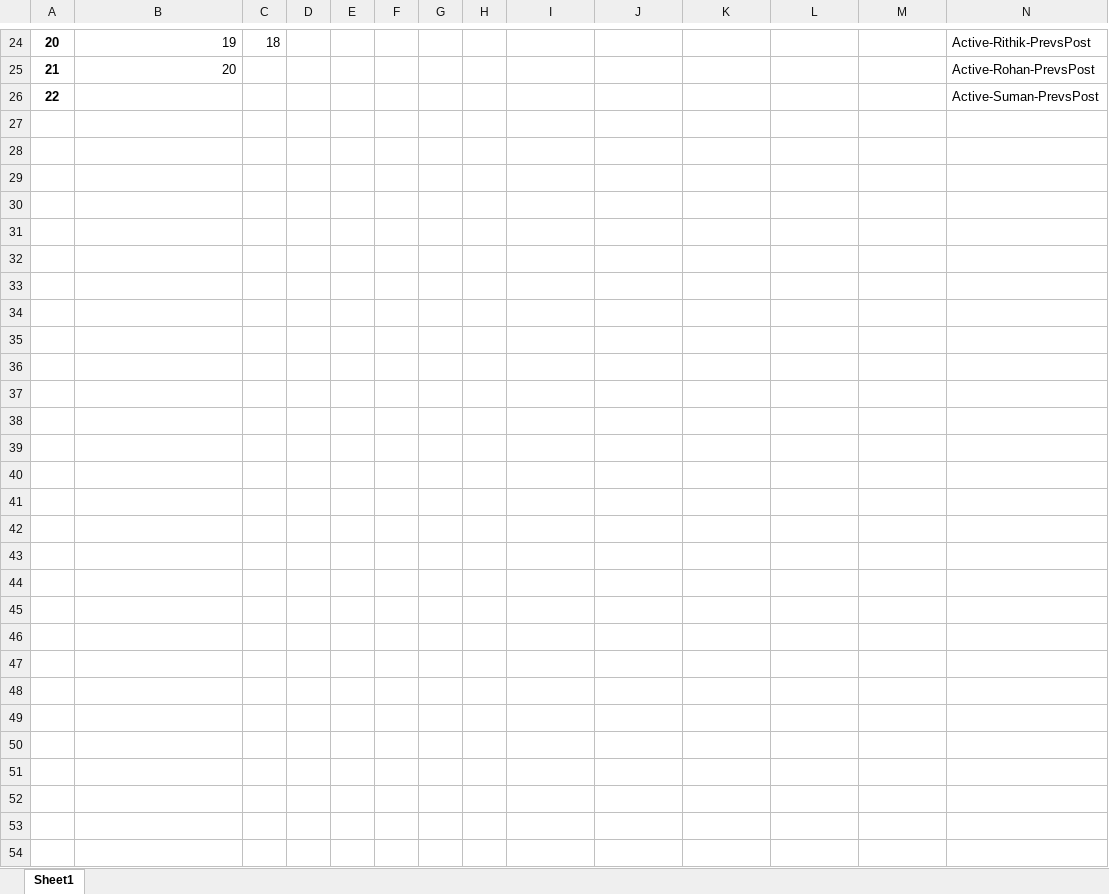
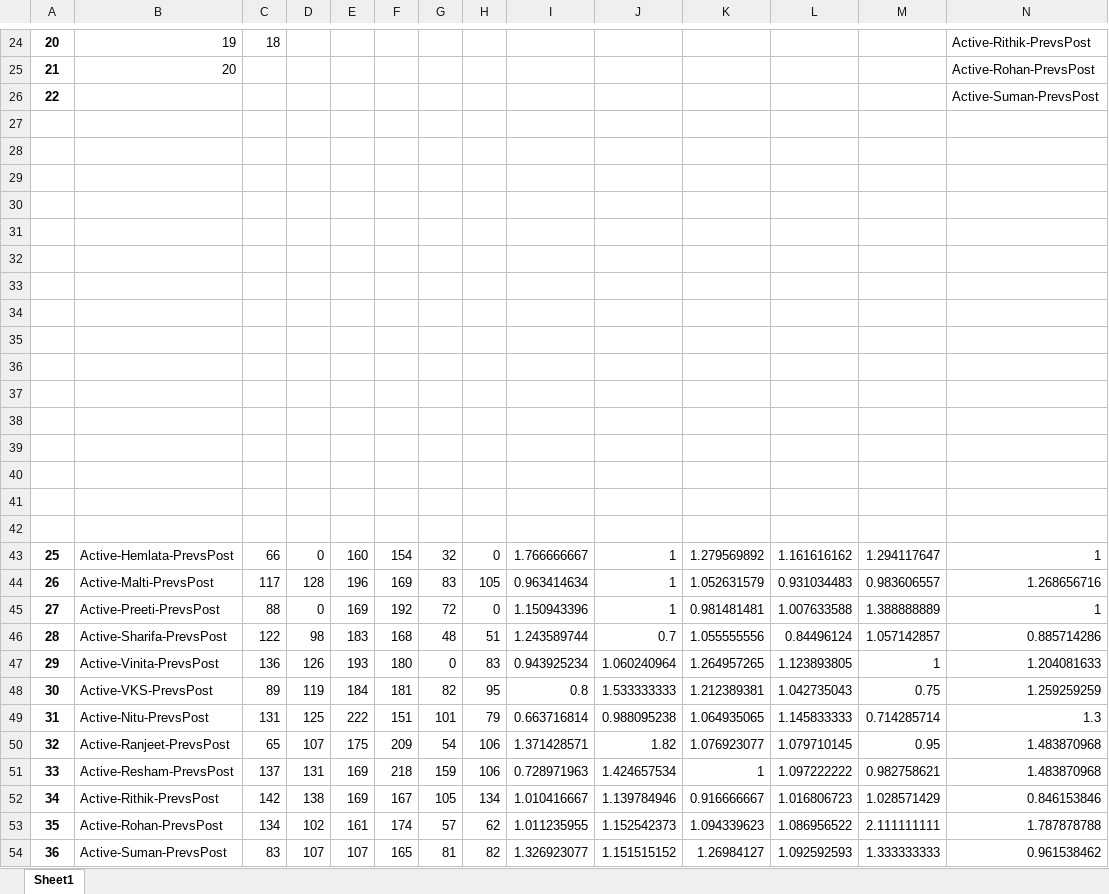
Before and after one commit to vishwanisingh/Depression-tDCS-Analysis, an Excel workbook: comparison-results/result-2-Active.xlsx, sheet Sheet1, drawn as a sheet; only a part is shown, gaps mark what is left out; values as stored, in another font and other column widths than the file's, no borders; rows hold the shown columns only; the diff names each change by its address in the sheet, - before the commit and + after, or states it on an @@ line.

```diff
--- a/comparison-results/result-2-Active.xlsx (sheet Sheet1)
+++ b/comparison-results/result-2-Active.xlsx (sheet Sheet1)
+row 27: (empty)
+row 28: (empty)
+row 29: (empty)
+row 30: (empty)
+row 31: (empty)
+row 32: (empty)
+row 33: (empty)
+row 34: (empty)
+row 35: (empty)
+row 36: (empty)
+row 37: (empty)
+row 38: (empty)
+row 39: (empty)
+row 40: (empty)
+row 41: (empty)
+row 42: (empty)
+row 43: 25 | Active-Hemlata-PrevsPost | 66 | 0 | 160 | 154 | 32 | 0 | 1.766666667 | 1 | 1.279569892 | 1.161616162 | 1.294117647 | 1
+row 44: 26 | Active-Malti-PrevsPost | 117 | 128 | 196 | 169 | 83 | 105 | 0.963414634 | 1 | 1.052631579 | 0.931034483 | 0.983606557 | 1.268656716
+row 45: 27 | Active-Preeti-PrevsPost | 88 | 0 | 169 | 192 | 72 | 0 | 1.150943396 | 1 | 0.981481481 | 1.007633588 | 1.388888889 | 1
+row 46: 28 | Active-Sharifa-PrevsPost | 122 | 98 | 183 | 168 | 48 | 51 | 1.243589744 | 0.7 | 1.055555556 | 0.84496124 | 1.057142857 | 0.885714286
+row 47: 29 | Active-Vinita-PrevsPost | 136 | 126 | 193 | 180 | 0 | 83 | 0.943925234 | 1.060240964 | 1.264957265 | 1.123893805 | 1 | 1.204081633
+row 48: 30 | Active-VKS-PrevsPost | 89 | 119 | 184 | 181 | 82 | 95 | 0.8 | 1.533333333 | 1.212389381 | 1.042735043 | 0.75 | 1.259259259
+row 49: 31 | Active-Nitu-PrevsPost | 131 | 125 | 222 | 151 | 101 | 79 | 0.663716814 | 0.988095238 | 1.064935065 | 1.145833333 | 0.714285714 | 1.3
+row 50: 32 | Active-Ranjeet-PrevsPost | 65 | 107 | 175 | 209 | 54 | 106 | 1.371428571 | 1.82 | 1.076923077 | 1.079710145 | 0.95 | 1.483870968
+row 51: 33 | Active-Resham-PrevsPost | 137 | 131 | 169 | 218 | 159 | 106 | 0.728971963 | 1.424657534 | 1 | 1.097222222 | 0.982758621 | 1.483870968
+row 52: 34 | Active-Rithik-PrevsPost | 142 | 138 | 169 | 167 | 105 | 134 | 1.010416667 | 1.139784946 | 0.916666667 | 1.016806723 | 1.028571429 | 0.846153846
+row 53: 35 | Active-Rohan-PrevsPost | 134 | 102 | 161 | 174 | 57 | 62 | 1.011235955 | 1.152542373 | 1.094339623 | 1.086956522 | 2.111111111 | 1.787878788
+row 54: 36 | Active-Suman-PrevsPost | 83 | 107 | 107 | 165 | 81 | 82 | 1.326923077 | 1.151515152 | 1.26984127 | 1.092592593 | 1.333333333 | 0.961538462
```
Also changed, not shown: comparison-results/result-2-Sham.xlsx, 24 other files.
